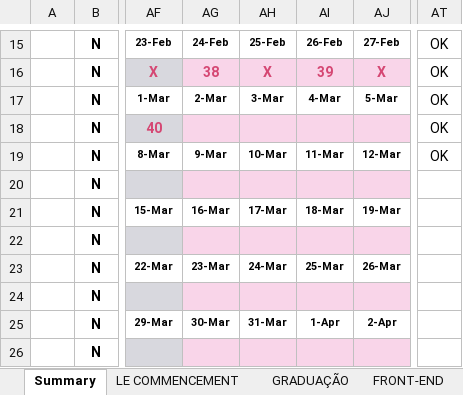
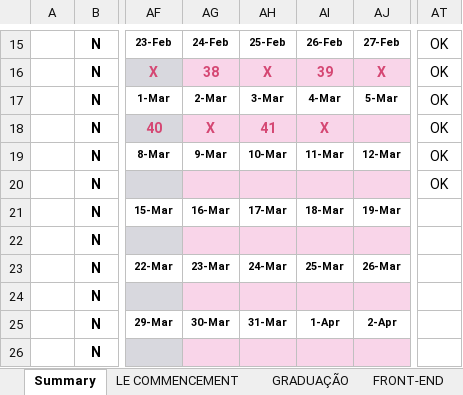
Before and after one commit to GFGandorphi/alura, an Excel workbook: Planejamento.xlsx, sheet Summary, drawn as a sheet; only a part is shown, gaps mark what is left out; values as stored, in another font and other column widths than the file's, no borders; conditional formats not drawn; the diff names each change by its address in the sheet, - before the commit and + after, or states it on an @@ line.

```diff
--- a/Planejamento.xlsx (sheet Summary)
+++ b/Planejamento.xlsx (sheet Summary)
-AG18: (empty)
+AG18: X
-AH18: (empty)
+AH18: 41
-AI18: (empty)
+AI18: X
-AT20: (empty)
+AT20: OK
```
Also changed, not shown: sheet FRONT-END, 31 other files.
